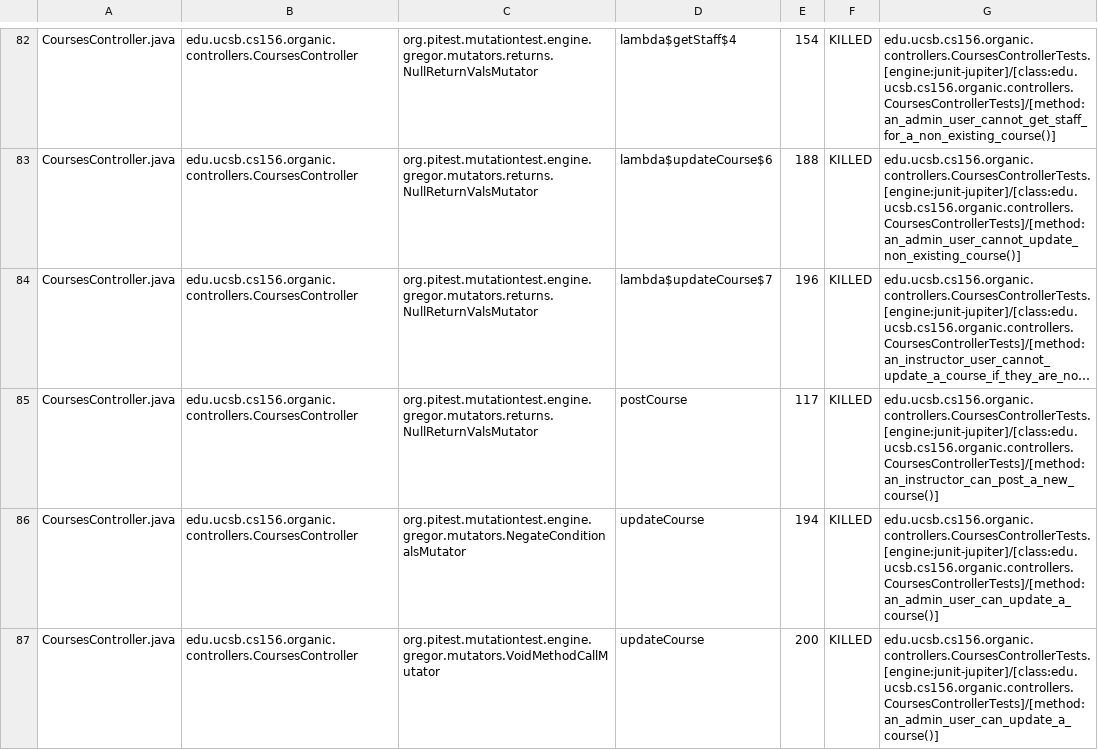
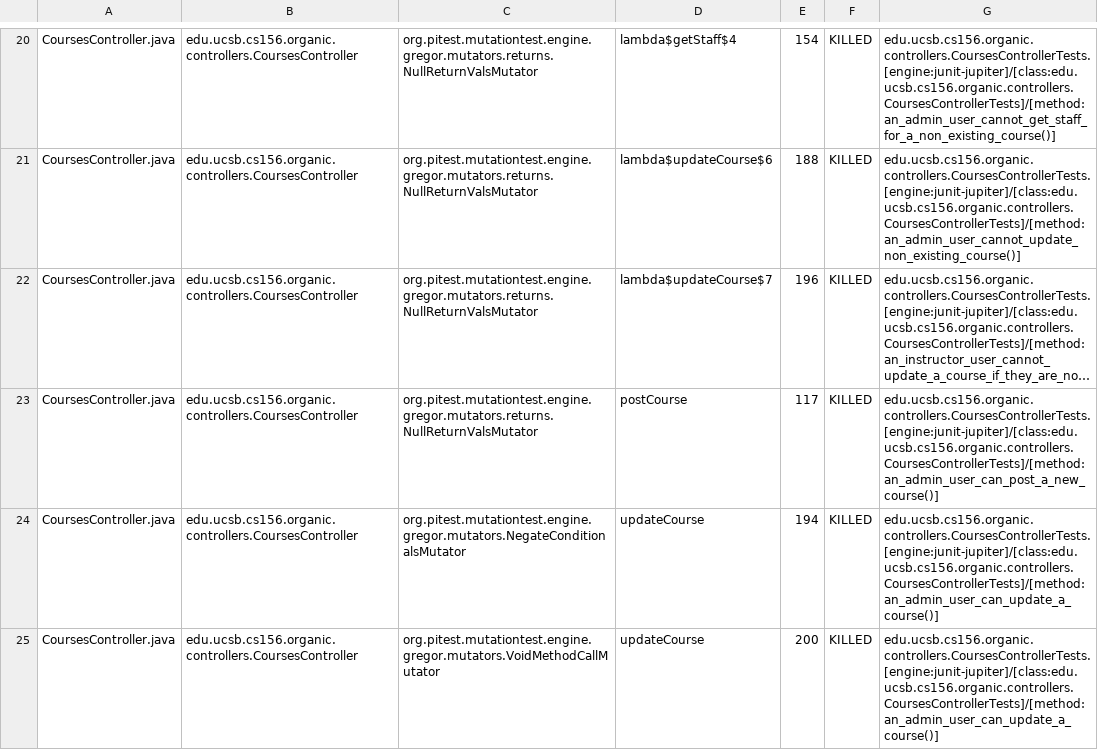
Before and after one commit to ucsb-cs156-w24/proj-organic-w24-6pm-1, a CSV file: pitest/mutations.csv, drawn as a sheet; only a part is shown, gaps mark what is left out; long unchanged cells end in …; addresses are those after the commit; the diff covers the shown part only; the diff names each change by its address in the sheet, - before the commit and + after, or states it on an @@ line.

Commit message:
Deploying to gh-pages from @ ucsb-cs156-w24/proj-organic-w24-6pm-1@1177016cd9c74b0f8f2e8277398f865219de1aa4 🚀

```diff
--- a/pitest/mutations.csv
+++ b/pitest/mutations.csv
-G23: edu.ucsb.cs156.organic.controllers.CoursesControllerTests.[engine:junit-jupiter]/[class:edu.ucsb.cs156.organic.controllers.CoursesControllerTests]/[method:an_instructor_can_post_a_new_course()]
+G23: edu.ucsb.cs156.organic.controllers.CoursesControllerTests.[engine:junit-jupiter]/[class:edu.ucsb.cs156.organic.controllers.CoursesControllerTests]/[method:an_admin_user_can_post_a_new_course()]
```
Also changed, not shown: 4 added rows, 4 removed rows, 58 moved rows and 11 edited cells elsewhere in this file, 16 other files.
